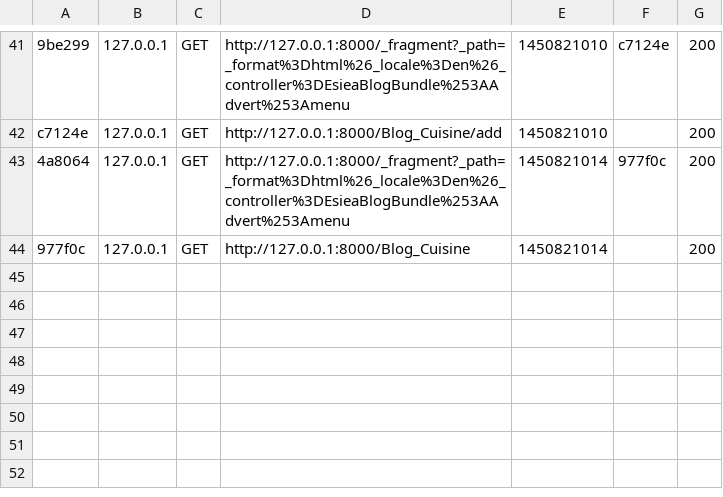
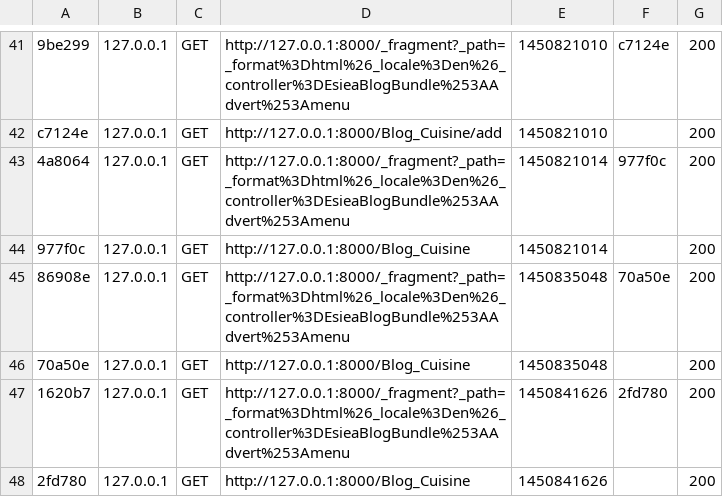
Before and after one commit to chesnais-mymy/symfony_Chesnais_Tabet, a CSV file: app/cache/dev/profiler/index.csv, drawn as a sheet; only a part is shown, gaps mark what is left out; the diff names each change by its address in the sheet, - before the commit and + after, or states it on an @@ line.

```diff
--- a/app/cache/dev/profiler/index.csv
+++ b/app/cache/dev/profiler/index.csv
+row 45: 86908e | 127.0.0.1 | GET | http://127.0.0.1:8000/_fragment?_path=_format%3Dhtml%26_locale%3Den%26_controller%3DEsieaBlogBundle%253AAdvert%253Amenu | 1450835048 | 70a50e | 200
+row 46: 70a50e | 127.0.0.1 | GET | http://127.0.0.1:8000/Blog_Cuisine | 1450835048 |  | 200
+row 47: 1620b7 | 127.0.0.1 | GET | http://127.0.0.1:8000/_fragment?_path=_format%3Dhtml%26_locale%3Den%26_controller%3DEsieaBlogBundle%253AAdvert%253Amenu | 1450841626 | 2fd780 | 200
+row 48: 2fd780 | 127.0.0.1 | GET | http://127.0.0.1:8000/Blog_Cuisine | 1450841626 |  | 200
```
Also changed, not shown: 10 other files.
